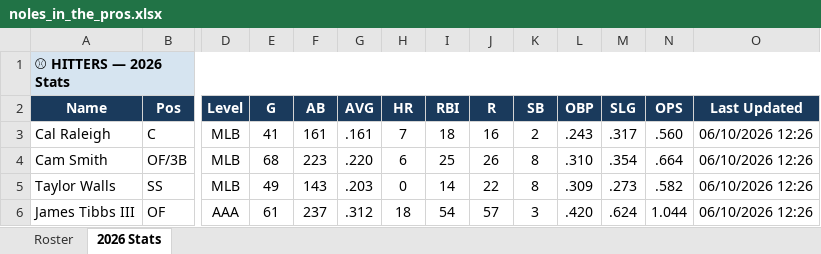
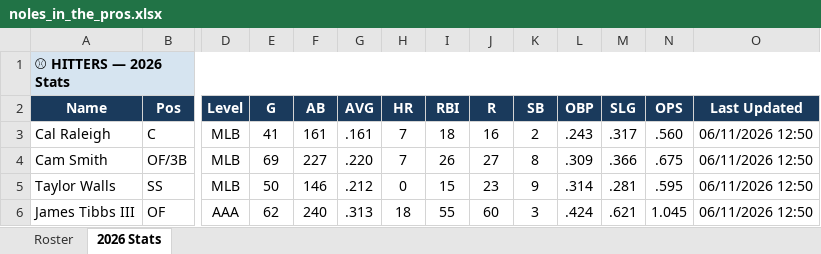
Before and after one commit to JohnVNoles/noles-in-the-show, an Excel workbook: noles_in_the_pros.xlsx, sheet 2026 Stats, drawn as a sheet; only a part is shown, gaps mark what is left out; values as stored, in another font and other column widths than the file's, no borders; the diff covers the shown part only; the diff names each change by its address in the sheet, - before the commit and + after, or states it on an @@ line.

```diff
--- a/noles_in_the_pros.xlsx (sheet 2026 Stats)
+++ b/noles_in_the_pros.xlsx (sheet 2026 Stats)
-O3:O6 (Last Updated): 06/10/2026 12:26
+O3:O6 (Last Updated): 06/11/2026 12:50
-E4 (G): 68
+E4 (G): 69
-F4 (AB): 223
+F4 (AB): 227
-H4 (HR): 6
+H4 (HR): 7
-I4 (RBI): 25
+I4 (RBI): 26
-J4 (R): 26
+J4 (R): 27
-L4 (OBP): .310
+L4 (OBP): .309
-M4 (SLG): .354
+M4 (SLG): .366
-N4 (OPS): .664
+N4 (OPS): .675
-E5 (G): 49
+E5 (G): 50
-F5 (AB): 143
+F5 (AB): 146
-G5 (AVG): .203
+G5 (AVG): .212
-I5 (RBI): 14
+I5 (RBI): 15
-J5 (R): 22
+J5 (R): 23
-K5 (SB): 8
+K5 (SB): 9
-L5 (OBP): .309
+L5 (OBP): .314
-M5 (SLG): .273
+M5 (SLG): .281
-N5 (OPS): .582
+N5 (OPS): .595
-E6 (G): 61
+E6 (G): 62
-F6 (AB): 237
+F6 (AB): 240
-G6 (AVG): .312
+G6 (AVG): .313
-I6 (RBI): 54
+I6 (RBI): 55
-J6 (R): 57
+J6 (R): 60
-L6 (OBP): .420
+L6 (OBP): .424
-M6 (SLG): .624
+M6 (SLG): .621
-N6 (OPS): 1.044
+N6 (OPS): 1.045
```
Also changed, not shown: 68 edited cells elsewhere in this sheet, 4 other files.
